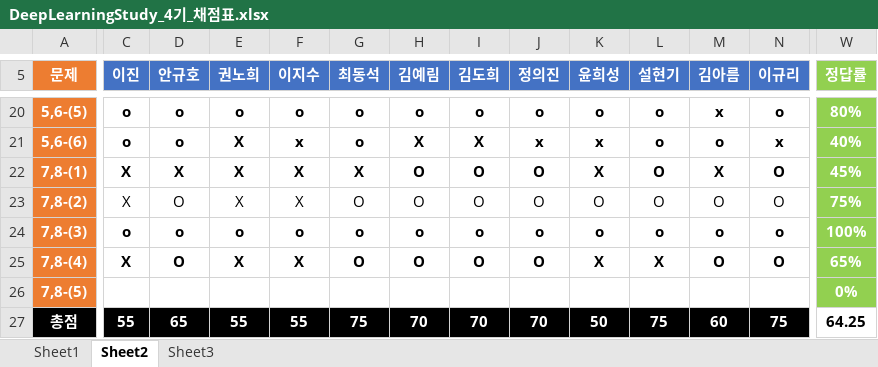
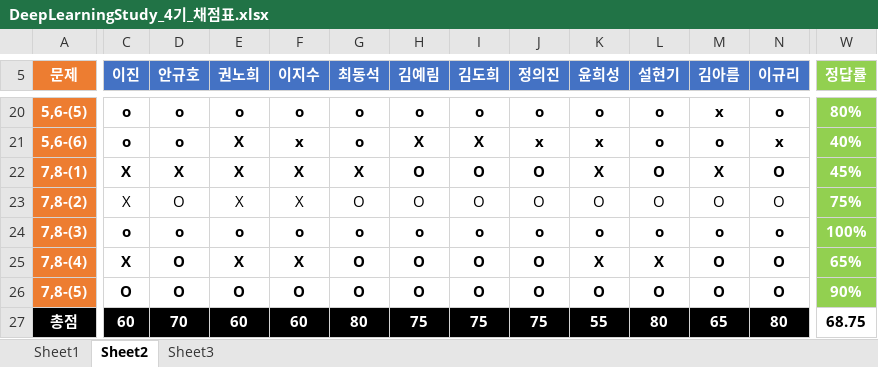
Before and after one commit to longBright/2022_DeepLearningStudy, an Excel workbook: 02_Test_Data/DeepLearningStudy_4기_채점표.xlsx, sheet Sheet2, drawn as a sheet; only a part is shown, gaps mark what is left out; values as stored, in another font and other column widths than the file's, no borders; removed rows and columns are numbered as before the commit, all else as after; rows hold the shown columns only; the diff covers the shown part only; the diff names each change by its address in the sheet, - before the commit and + after, or states it on an @@ line.

Commit message:
Kim

```diff
--- a/02_Test_Data/DeepLearningStudy_4기_채점표.xlsx (sheet Sheet2)
+++ b/02_Test_Data/DeepLearningStudy_4기_채점표.xlsx (sheet Sheet2)
-row 26: 7,8-(5) |  |  |  |  |  |  |  |  |  |  |  |  | 0%
+row 26: 7,8-(5) | O | O | O | O | O | O | O | O | O | O | O | O | 90%
-C27 (이진): 55
+C27 (이진): 60
-D27 (안규호): 65
+D27 (안규호): 70
-E27 (권노희): 55
+E27 (권노희): 60
-F27 (이지수): 55
+F27 (이지수): 60
-G27 (최동석): 75
+G27 (최동석): 80
-H27 (김예림): 70
+H27 (김예림): 75
-I27 (김도희): 70
+I27 (김도희): 75
-J27 (정의진): 70
+J27 (정의진): 75
-K27 (윤희성): 50
+K27 (윤희성): 55
-L27 (설현기): 75
+L27 (설현기): 80
-M27 (김아름): 60
+M27 (김아름): 65
-N27 (이규리): 75
+N27 (이규리): 80
-W27 (정답률): 64.25
+W27 (정답률): 68.75
```
Also changed, not shown: 6 edited cells elsewhere in this sheet, sheet Sheet3.
